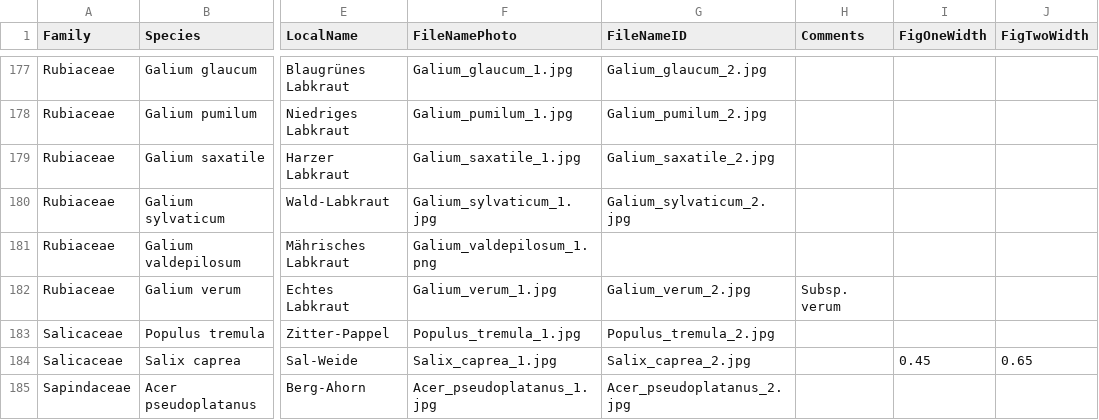
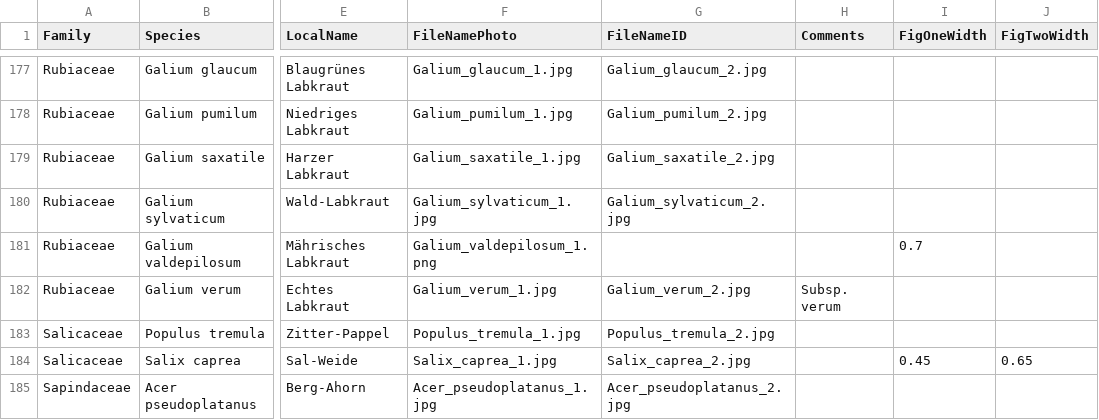
Before and after one commit to evil-cactus/MIREN-Booklet, a CSV file: species_list.csv, drawn as a sheet; only a part is shown, gaps mark what is left out; the diff names each change by its address in the sheet, - before the commit and + after, or states it on an @@ line.

```diff
--- a/species_list.csv
+++ b/species_list.csv
-I181 (FigOneWidth): (empty)
+I181 (FigOneWidth): 0.7
```
Also changed, not shown: 4 other files.
